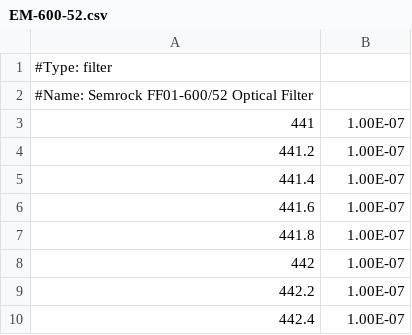
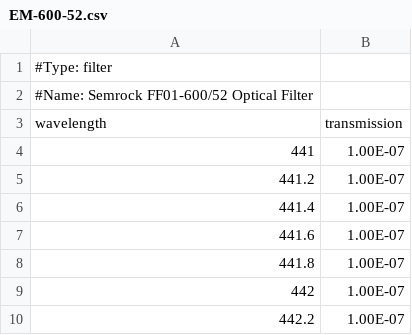
Before and after one commit to MicronOxford/SpekCheck, a CSV file: data/filters/EM-600-52.csv, drawn as a sheet; only a part is shown; the shorter side is filled out with more unchanged rows.

```diff
--- a/data/filters/EM-600-52.csv
+++ b/data/filters/EM-600-52.csv
@@ -2,2 +2,3 @@
 #Name: Semrock FF01-600/52 Optical Filter  ,
+wavelength,transmission
 441,1.00E-07
```
Also changed, not shown: data/filters/EM-520-44.csv, data/filters/EM-dual-488-561.csv, 2 other files.
